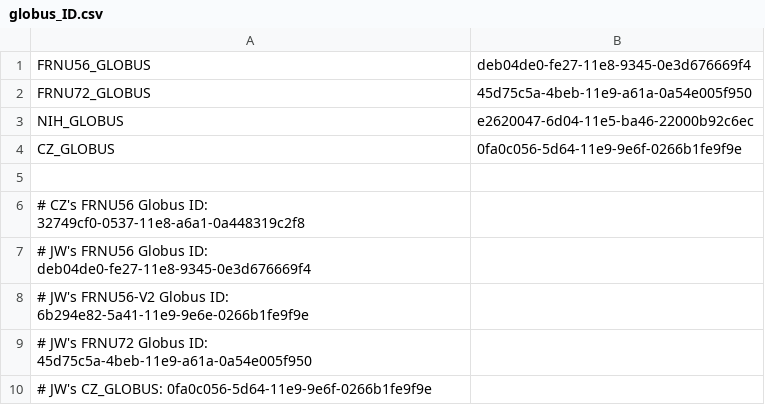
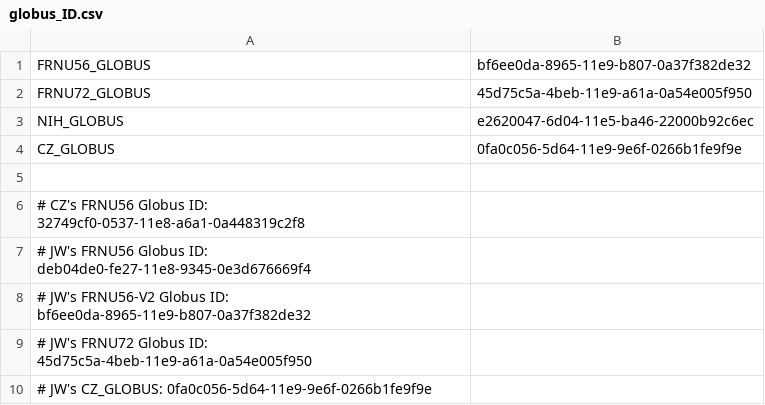
Before and after one commit to czawora/globus_tools, a CSV file: globus_ID.csv, drawn as a sheet.

```diff
--- a/globus_ID.csv
+++ b/globus_ID.csv
@@ -1,2 +1,2 @@
-FRNU56_GLOBUS,deb04de0-fe27-11e8-9345-0e3d676669f4
+FRNU56_GLOBUS,bf6ee0da-8965-11e9-b807-0a37f382de32
 FRNU72_GLOBUS,45d75c5a-4beb-11e9-a61a-0a54e005f950
@@ -7,3 +7,3 @@ CZ_GLOBUS,0fa0c056-5d64-11e9-9e6f-0266b1fe9f9e
 # JW's FRNU56 Globus ID: deb04de0-fe27-11e8-9345-0e3d676669f4,
-# JW's FRNU56-V2 Globus ID: 6b294e82-5a41-11e9-9e6e-0266b1fe9f9e,
+# JW's FRNU56-V2 Globus ID: bf6ee0da-8965-11e9-b807-0a37f382de32,
 # JW's FRNU72 Globus ID: 45d75c5a-4beb-11e9-a61a-0a54e005f950,
```
Also changed, not shown: 5 other files.
